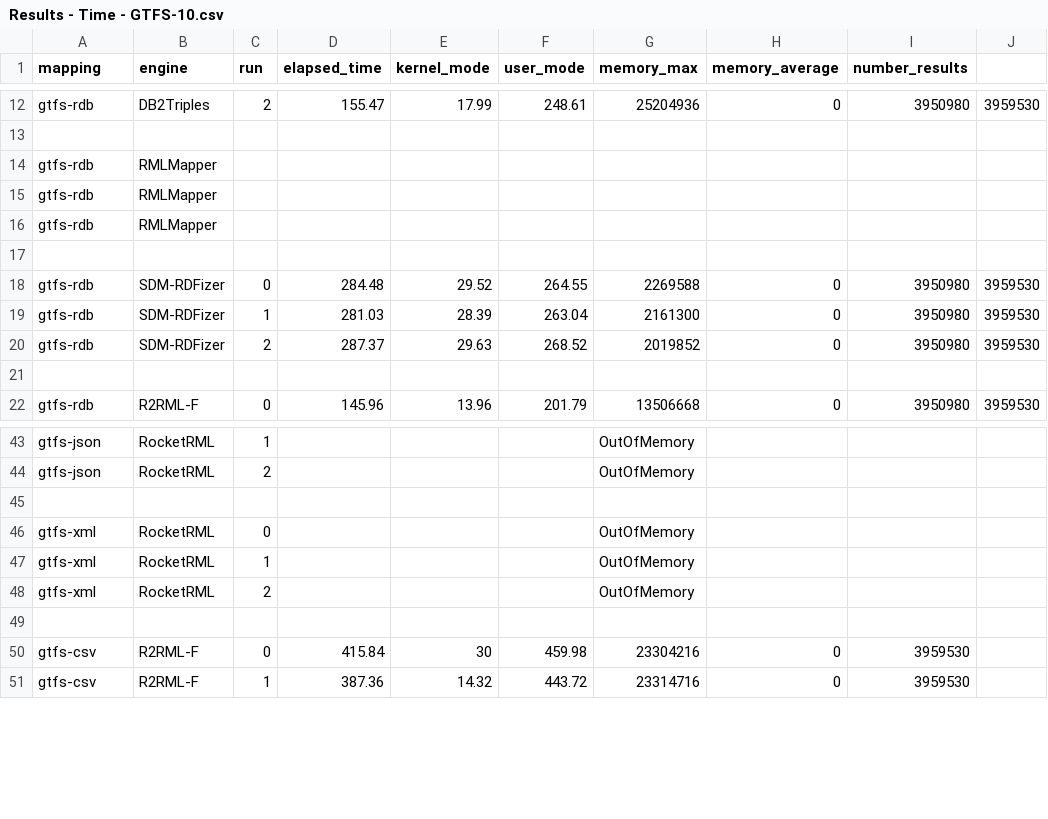
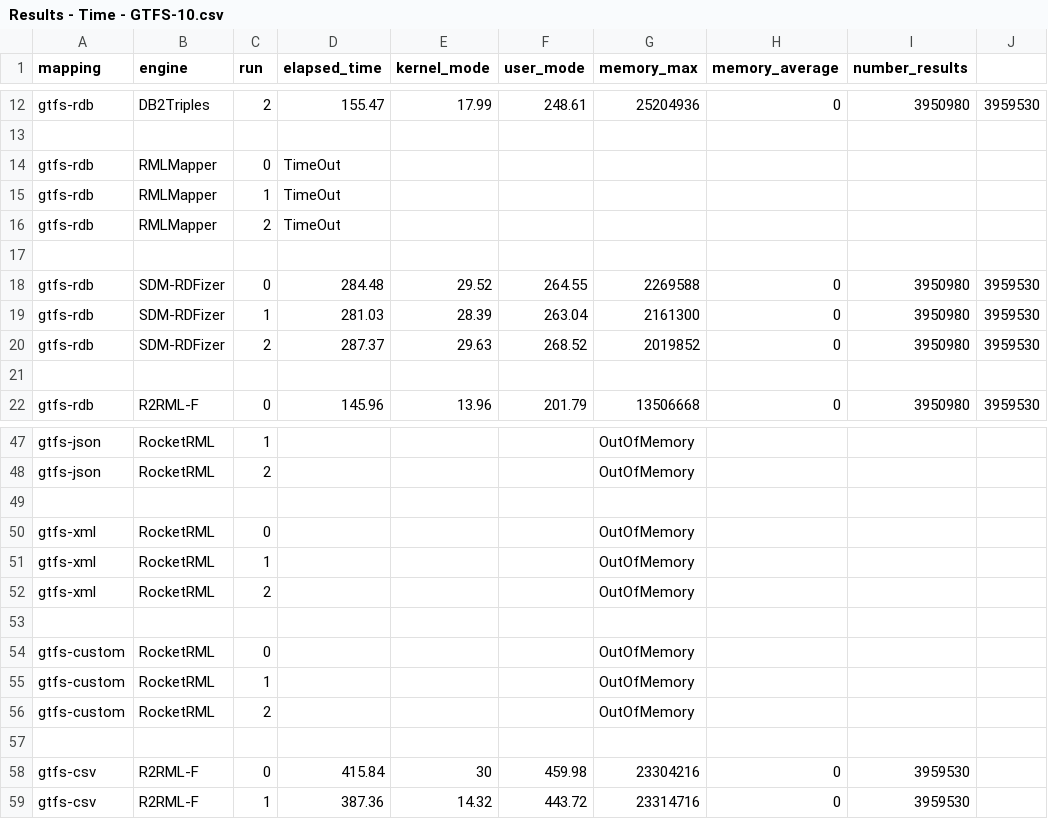
Before and after one commit to oeg-upm/kgc-eval, a CSV file: plots/data/Results - Time - GTFS-10.csv, drawn as a sheet; only a part is shown, gaps mark what is left out; the diff covers the shown part only.

```diff
--- a/plots/data/Results - Time - GTFS-10.csv
+++ b/plots/data/Results - Time - GTFS-10.csv
@@ -13,5 +13,5 @@ gtfs-rdb,DB2Triples,2,155.47,17.99,248.61,25204936,0,3950980,3959530
 ,,,,,,,,,
-gtfs-rdb,RMLMapper,,,,,,,,
-gtfs-rdb,RMLMapper,,,,,,,,
-gtfs-rdb,RMLMapper,,,,,,,,
+gtfs-rdb,RMLMapper,0,TimeOut,,,,,,
+gtfs-rdb,RMLMapper,1,TimeOut,,,,,,
+gtfs-rdb,RMLMapper,2,TimeOut,,,,,,
 ,,,,,,,,,
@@ -48,2 +52,6 @@ gtfs-xml,RocketRML,1,,,,OutOfMemory,,,
 gtfs-xml,RocketRML,2,,,,OutOfMemory,,,
+,,,,,,,,,
+gtfs-custom,RocketRML,0,,,,OutOfMemory,,,
+gtfs-custom,RocketRML,1,,,,OutOfMemory,,,
+gtfs-custom,RocketRML,2,,,,OutOfMemory,,,
 ,,,,,,,,,
```
Also changed, not shown: 20 added rows and 3 edited cells elsewhere in this file, plots/data/Results - Time - GTFS-1.csv, plots/data/Results - Time - GTFS-100.csv, 11 other files.
